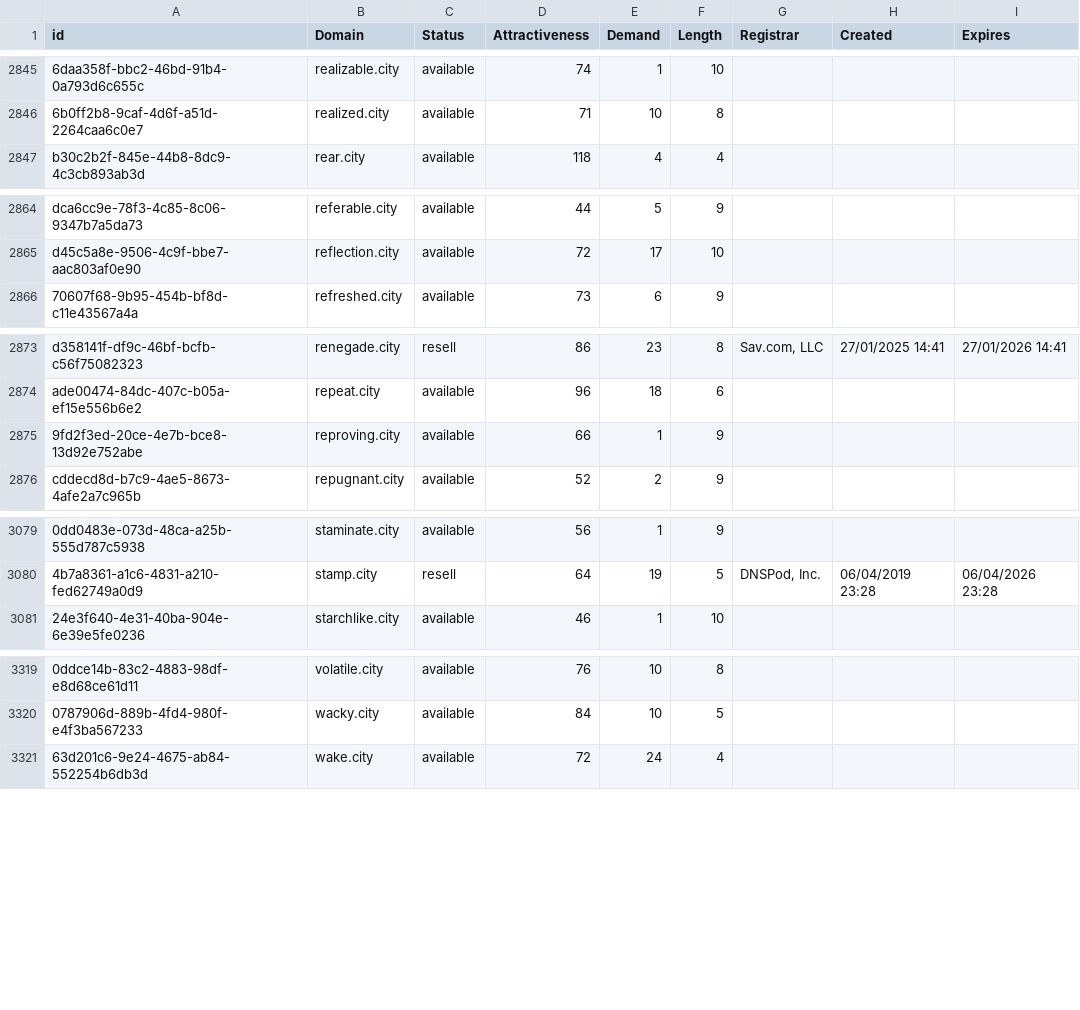
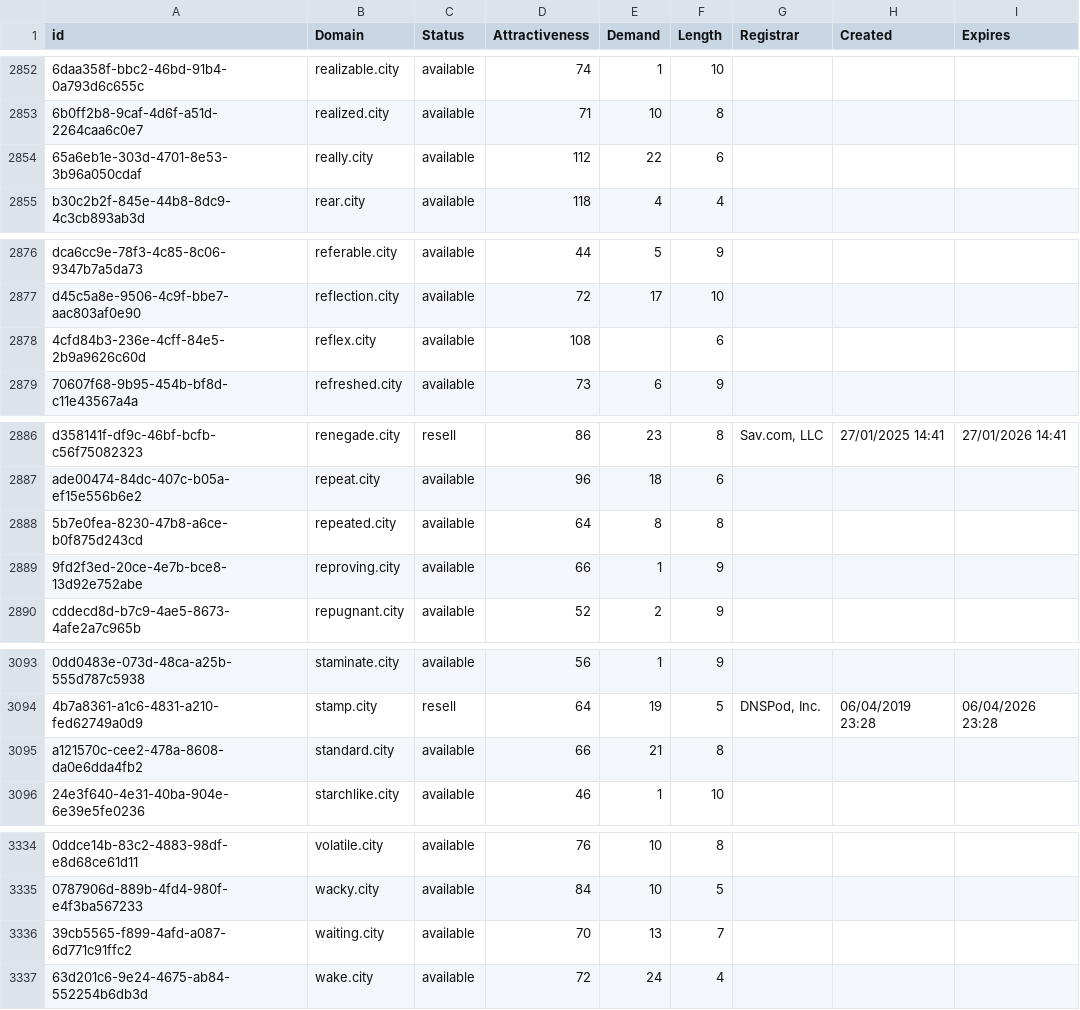
Before and after one commit to UniqueDomains/city-oneword-domains, a CSV file: city.csv, drawn as a sheet; only a part is shown, gaps mark what is left out; the diff covers the shown part only; the diff names each change by its address in the sheet, - before the commit and + after, or states it on an @@ line.

```diff
--- a/city.csv
+++ b/city.csv
+row 2854: 65a6eb1e-303d-4701-8e53-3b96a050cdaf | really.city | available | 112 | 22 | 6
+row 2878: 4cfd84b3-236e-4cff-84e5-2b9a9626c60d | reflex.city | available | 108 |  | 6
+row 2888: 5b7e0fea-8230-47b8-a6ce-b0f875d243cd | repeated.city | available | 64 | 8 | 8
+row 3095: a121570c-cee2-478a-8608-da0e6dda4fb2 | standard.city | available | 66 | 21 | 8
+row 3336: 39cb5565-f899-4afd-a087-6d771c91ffc2 | waiting.city | available | 70 | 13 | 7
```
Also changed, not shown: 13 added rows and 2 edited cells elsewhere in this file, 2 other files.
